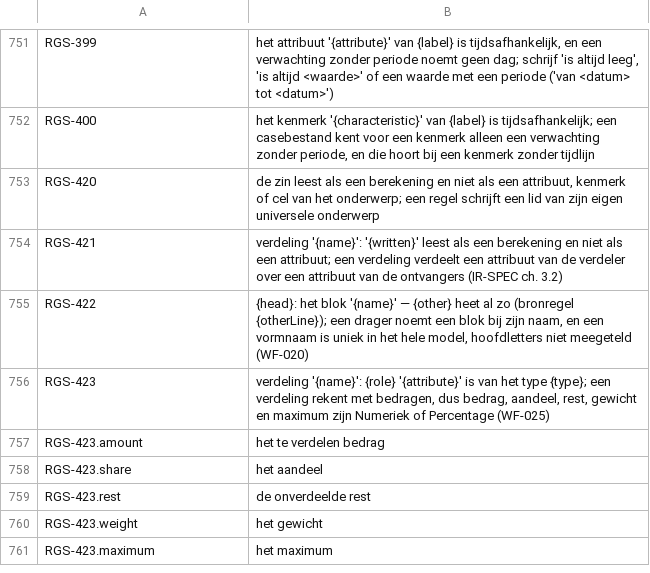
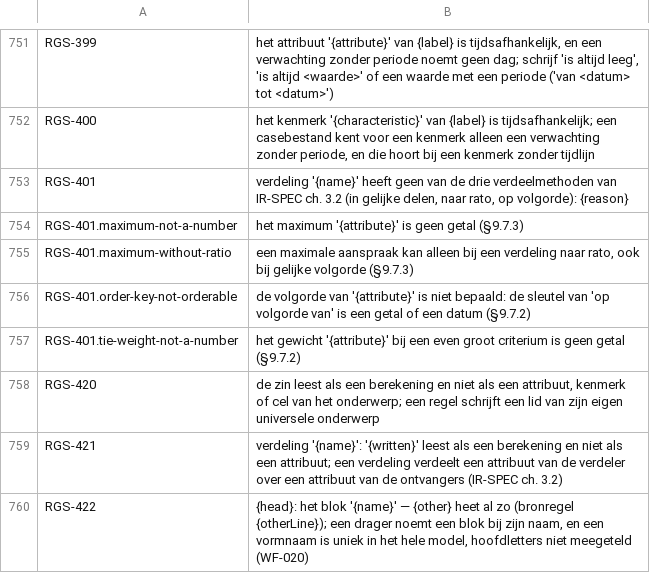
Before and after one commit to uchar-dev/uchar, a TSV file: frontends/regelspraak/src/main/resources/dev/uchar/regelspraak/message/messages-frontend.nl.tsv, drawn as a sheet; only a part is shown, gaps mark what is left out; the shorter side is filled out with more unchanged rows; the diff names each change by its address in the sheet, - before the commit and + after, or states it on an @@ line.

Commit message:
verdeling: een verdeling zonder verdeelmethode is een fout met reden
Een verdeling "op volgorde van" een tekstsleutel, met een tekstgewicht
bij gelijke volgorde, of met een maximum naast gelijke delen kreeg geen
van de drie methoden van IR-SPEC ch. 3.2. Ze verdween uit het document
met alleen een waarschuwing op regel 0, de verifier zag niets en ref
liet het aandeel leeg. RuleChecker kent de reden; hij meldt nu RGS-401
bij de verdeling, met die reden. Een ongedeclareerd attribuut blijft de
waarschuwing van de emitter: de TOKA-casus doet dat en het besluit
erover ligt bij de maintainer.

```diff
--- a/frontends/regelspraak/src/main/resources/dev/uchar/regelspraak/message/messages-frontend.nl.tsv
+++ b/frontends/regelspraak/src/main/resources/dev/uchar/regelspraak/message/messages-frontend.nl.tsv
+row 753: RGS-401 | verdeling '{name}' heeft geen van de drie verdeelmethoden van IR-SPEC ch. 3.2 (in gelijke delen, naar rato, op volgorde): {reason}
+row 754: RGS-401.maximum-not-a-number | het maximum '{attribute}' is geen getal (§9.7.3)
+row 755: RGS-401.maximum-without-ratio | een maximale aanspraak kan alleen bij een verdeling naar rato, ook bij gelijke volgorde (§9.7.3)
+row 756: RGS-401.order-key-not-orderable | de volgorde van '{attribute}' is niet bepaald: de sleutel van 'op volgorde van' is een getal of een datum (§9.7.2)
+row 757: RGS-401.tie-weight-not-a-number | het gewicht '{attribute}' bij een even groot criterium is geen getal (§9.7.2)
```
Also changed, not shown: frontends/regelspraak/src/main/resources/dev/uchar/regelspraak/diagnostic-codes.tsv, frontends/regelspraak/src/main/resources/dev/uchar/regelspraak/message/messages-frontend.en.tsv, 2 other files.
